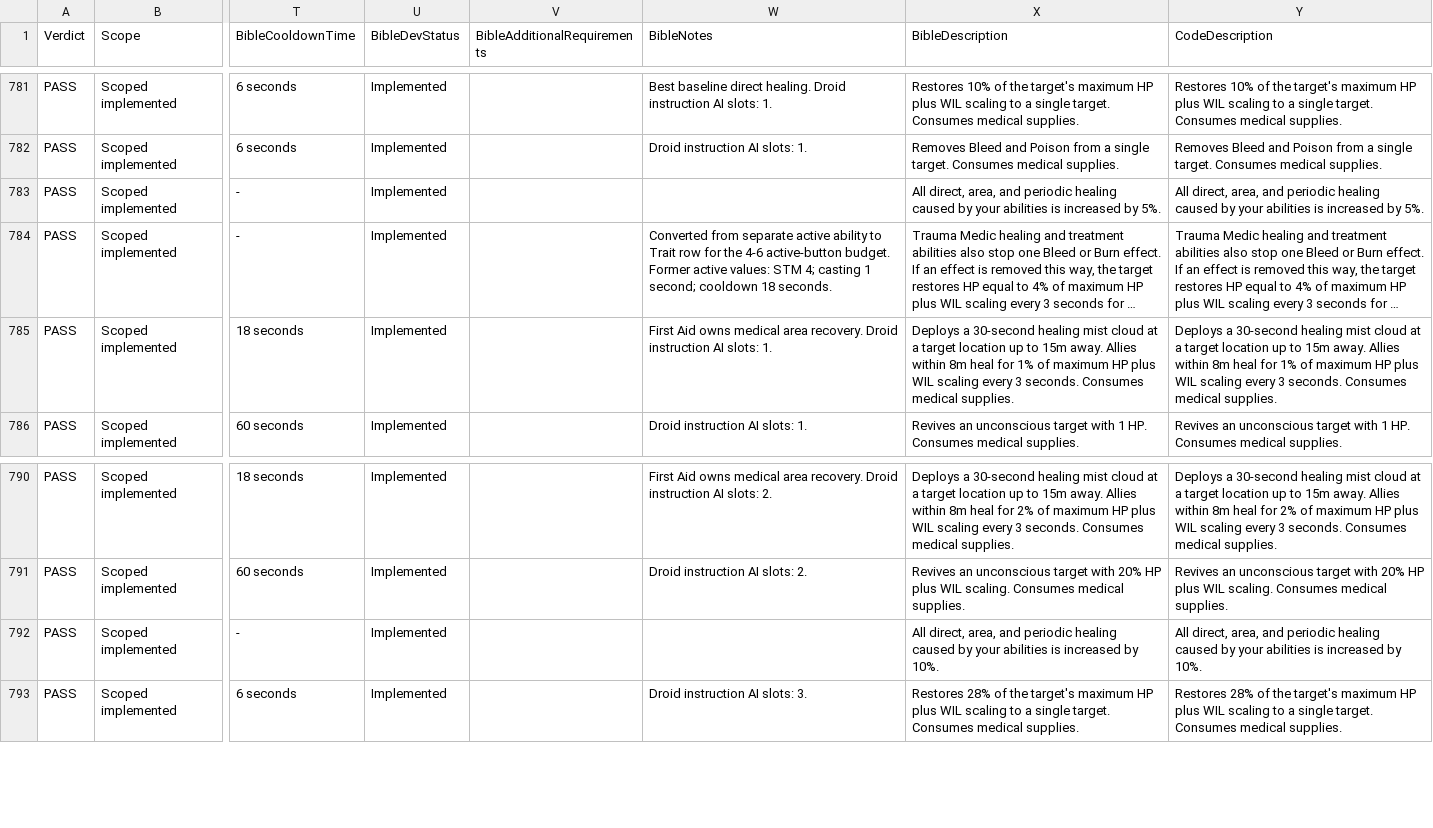
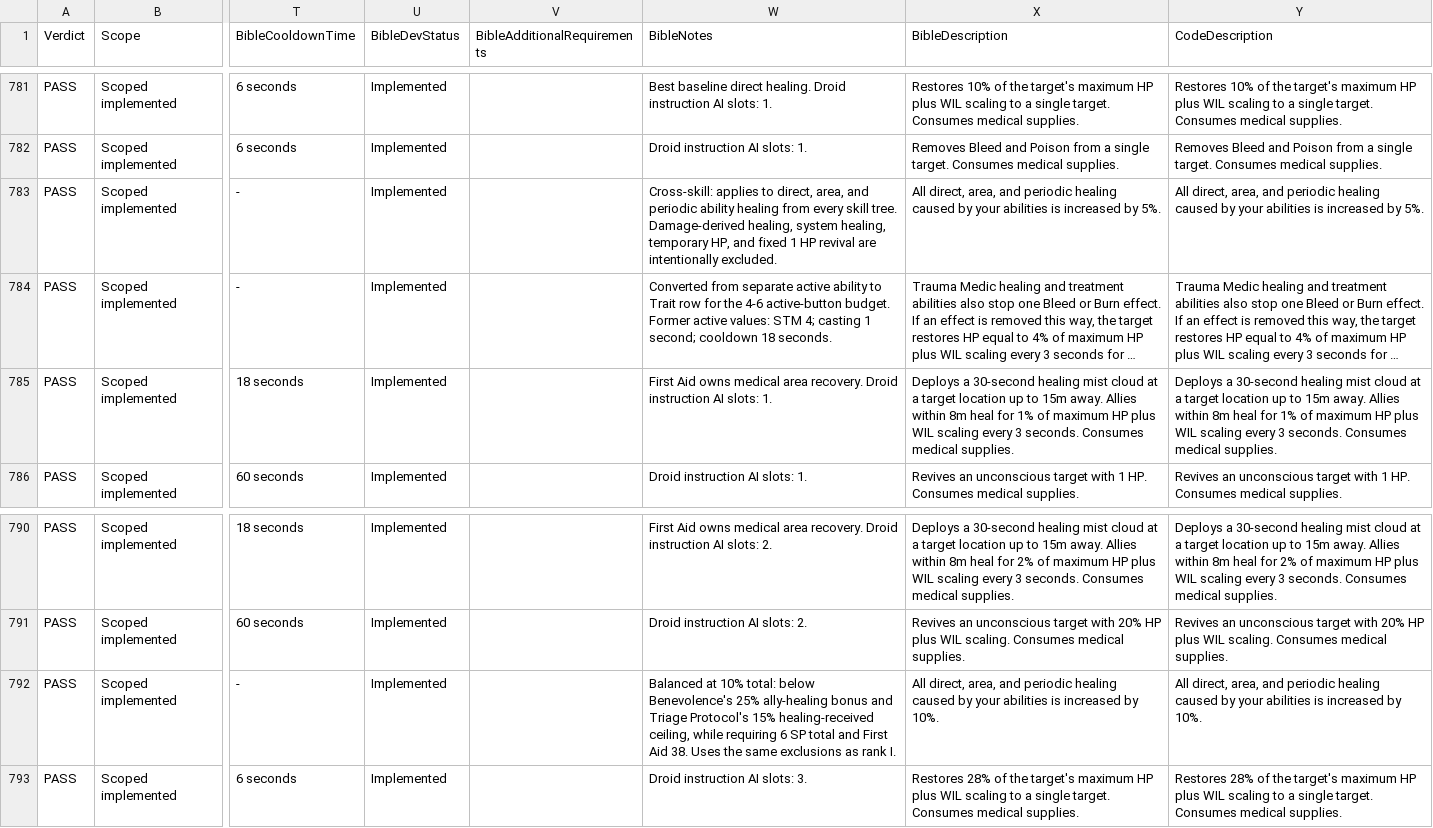
Before and after one commit to zunath/SWLOR_NWN, a CSV file: SWLOR.Game.Server/Readmes/CombatUpgradeBibleImplementationReview.csv, drawn as a sheet; only a part is shown, gaps mark what is left out; long unchanged cells end in …; the diff names each change by its address in the sheet, - before the commit and + after, or states it on an @@ line.

Commit message:
Document Medical Injector Rig cross-skill balance

```diff
--- a/SWLOR.Game.Server/Readmes/CombatUpgradeBibleImplementationReview.csv
+++ b/SWLOR.Game.Server/Readmes/CombatUpgradeBibleImplementationReview.csv
-W783 (BibleNotes): (empty)
+W783 (BibleNotes): Cross-skill: applies to direct, area, and periodic ability healing from every skill tree. Damage-derived healing, system healing, temporary HP, and fixed 1 HP revival are intentionally excluded.
-W792 (BibleNotes): (empty)
+W792 (BibleNotes): Balanced at 10% total: below Benevolence's 25% ally-healing bonus and Triage Protocol's 15% healing-received ceiling, while requiring 6 SP total and First Aid 38. Uses the same exclusions as rank I.
```
Also changed, not shown: SWLOR.Game.Server/Readmes/CombatUpgradeBiblePerkManifest.csv, 1 other file.
